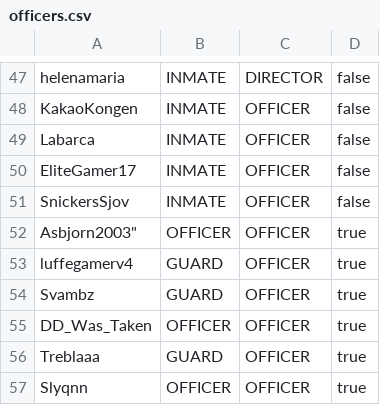
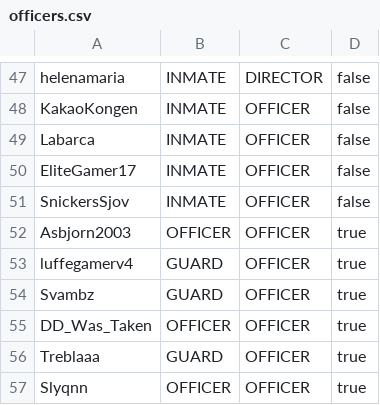
Before and after one commit to WildTooth/FreakyVille-General-Data, a CSV file: officers.csv, drawn as a sheet; only a part is shown, gaps mark what is left out.

Commit message:
Update officers.csv
Removed the unintentional quote sign in line 52

```diff
--- a/officers.csv
+++ b/officers.csv
@@ -51,3 +51,3 @@ EliteGamer17, INMATE, OFFICER, false
 SnickersSjov, INMATE, OFFICER, false
-Asbjorn2003", OFFICER, OFFICER, true
+Asbjorn2003, OFFICER, OFFICER, true
 luffegamerv4, GUARD, OFFICER, true
```
